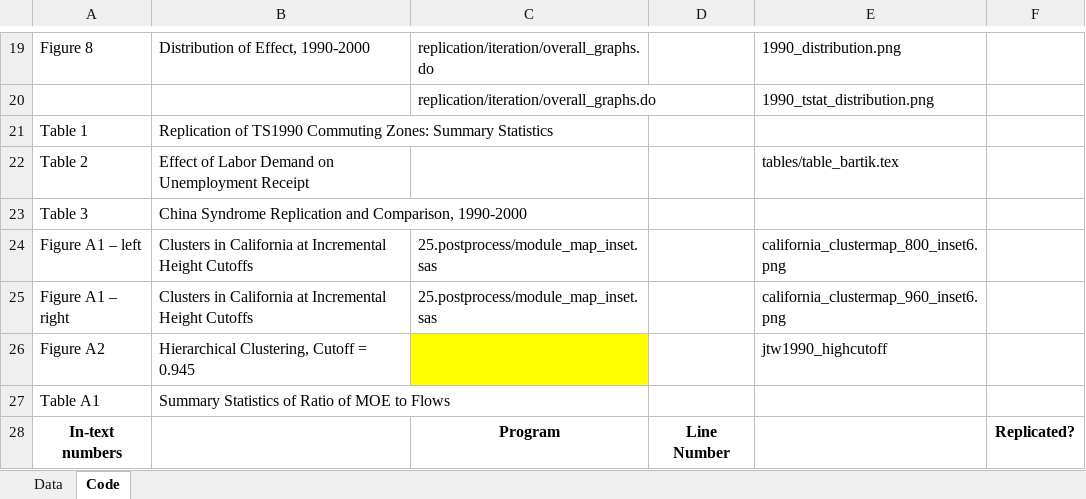
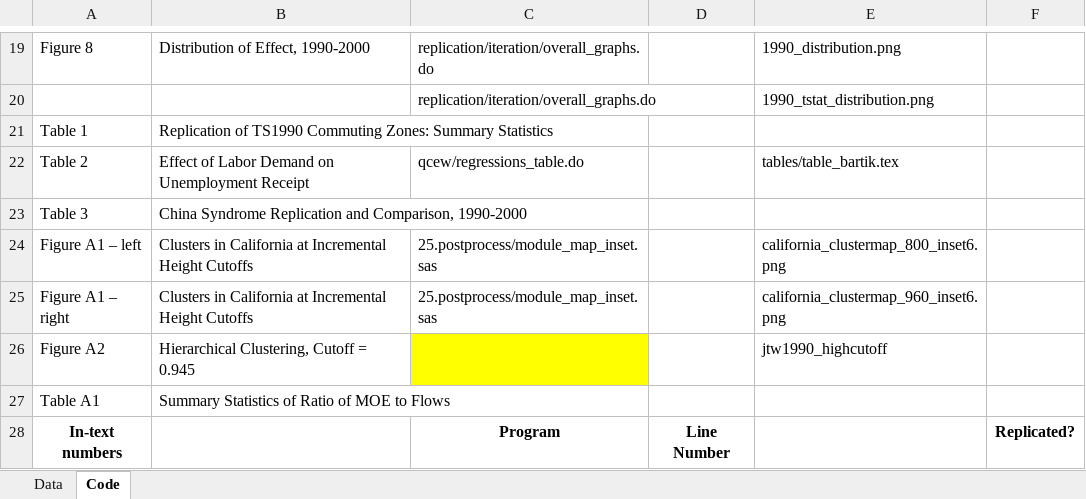
Before and after one commit to larsvilhuber/MobZ, an Excel workbook: code-check.xlsx, sheet Code, drawn as a sheet; only a part is shown, gaps mark what is left out; values as stored, in another font and other column widths than the file's, no borders; the diff names each change by its address in the sheet, - before the commit and + after, or states it on an @@ line.

```diff
--- a/code-check.xlsx (sheet Code)
+++ b/code-check.xlsx (sheet Code)
-C22: (empty)
+C22: qcew/regressions_table.do
```
Also changed, not shown: 10 other files.
